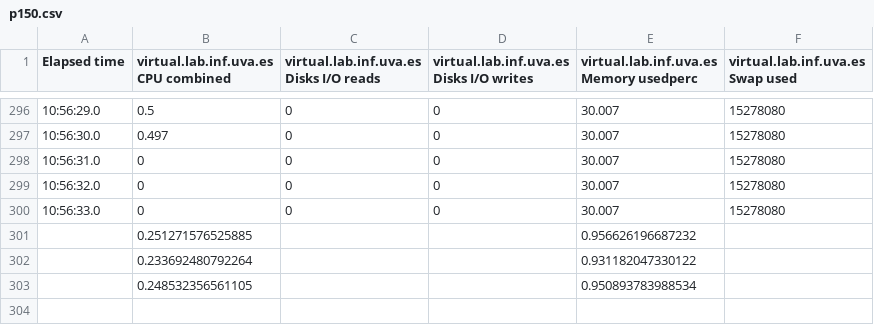
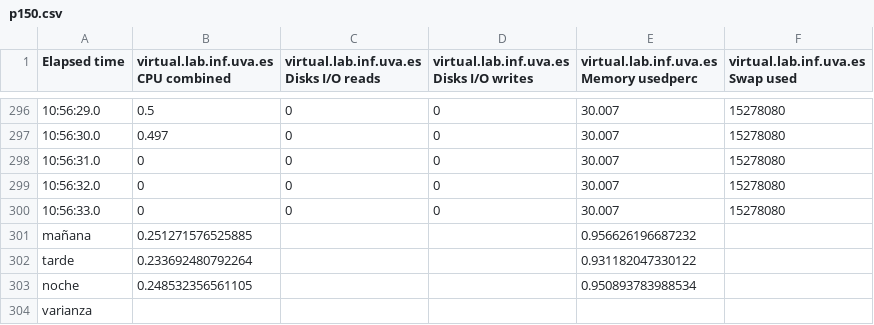
Before and after one commit to HylianPablo/ERSS, a CSV file: MEDIAS/varianza/p150.csv, drawn as a sheet; only a part is shown, gaps mark what is left out; the diff names each change by its address in the sheet, - before the commit and + after, or states it on an @@ line.

```diff
--- a/MEDIAS/varianza/p150.csv
+++ b/MEDIAS/varianza/p150.csv
-A301 (Elapsed time): (empty)
+A301 (Elapsed time): mañana
-A302 (Elapsed time): (empty)
+A302 (Elapsed time): tarde
-A303 (Elapsed time): (empty)
+A303 (Elapsed time): noche
+row 304: varianza
```
Also changed, not shown: MEDIAS/varianza/g150.csv, MEDIAS/varianza/grande.csv, 5 other files.
